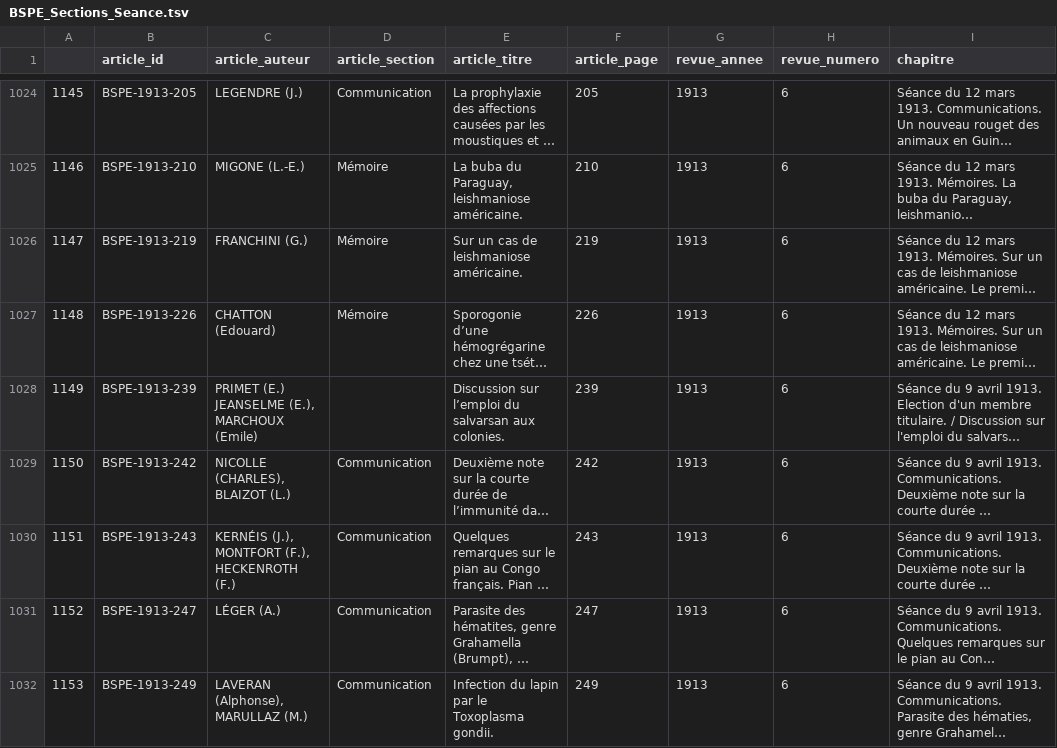
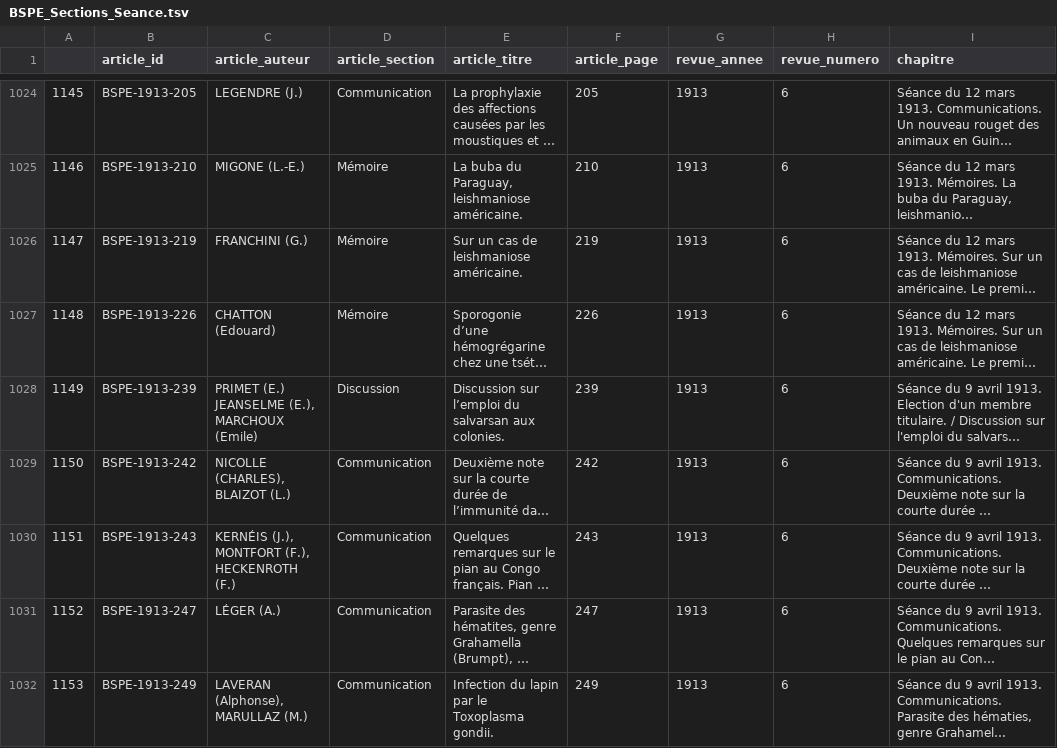
Before and after one commit to LilyG98/Cours_16.10, a TSV file: Structuration_donnees-revues/BSPE/BSPE_Sections_Seance.tsv, drawn as a sheet; only a part is shown, gaps mark what is left out; long unchanged cells end in …; the diff covers the shown part only; the diff names each change by its address in the sheet, - before the commit and + after, or states it on an @@ line.

```diff
--- a/Structuration_donnees-revues/BSPE/BSPE_Sections_Seance.tsv
+++ b/Structuration_donnees-revues/BSPE/BSPE_Sections_Seance.tsv
-D1028 (article_section): (empty)
+D1028 (article_section): Discussion
```
Also changed, not shown: 18 edited cells elsewhere in this file, Structuration_donnees-revues/BSPE/BSPE_Sections.tsv, 14 other files.
